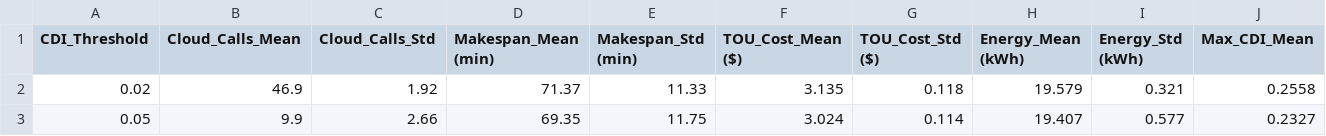
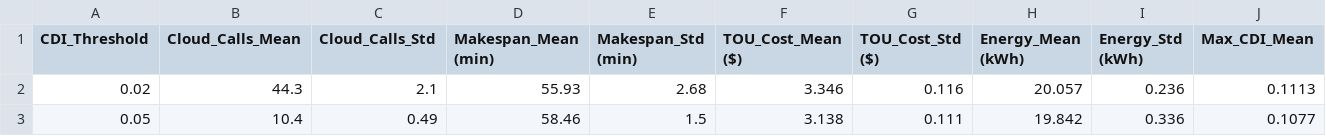
Before and after one commit to neyugn1125/cloud_edge_fjsp_dt, a CSV file: results/phase5_cdi_sensitivity.csv, drawn as a sheet; only a part is shown; the diff covers the shown part only; the diff names each change by its address in the sheet, - before the commit and + after, or states it on an @@ line.

```diff
--- a/results/phase5_cdi_sensitivity.csv
+++ b/results/phase5_cdi_sensitivity.csv
-B2 (Cloud_Calls_Mean): 46.9
+B2 (Cloud_Calls_Mean): 44.3
-C2 (Cloud_Calls_Std): 1.92
+C2 (Cloud_Calls_Std): 2.1
-D2 (Makespan_Mean (min)): 71.37
+D2 (Makespan_Mean (min)): 55.93
-E2 (Makespan_Std (min)): 11.33
+E2 (Makespan_Std (min)): 2.68
-F2 (TOU_Cost_Mean ($)): 3.135
+F2 (TOU_Cost_Mean ($)): 3.346
-G2 (TOU_Cost_Std ($)): 0.118
+G2 (TOU_Cost_Std ($)): 0.116
-H2 (Energy_Mean (kWh)): 19.579
+H2 (Energy_Mean (kWh)): 20.057
-I2 (Energy_Std (kWh)): 0.321
+I2 (Energy_Std (kWh)): 0.236
-J2 (Max_CDI_Mean): 0.2558
+J2 (Max_CDI_Mean): 0.1113
-B3 (Cloud_Calls_Mean): 9.9
+B3 (Cloud_Calls_Mean): 10.4
-C3 (Cloud_Calls_Std): 2.66
+C3 (Cloud_Calls_Std): 0.49
-D3 (Makespan_Mean (min)): 69.35
+D3 (Makespan_Mean (min)): 58.46
-E3 (Makespan_Std (min)): 11.75
+E3 (Makespan_Std (min)): 1.5
-F3 (TOU_Cost_Mean ($)): 3.024
+F3 (TOU_Cost_Mean ($)): 3.138
-G3 (TOU_Cost_Std ($)): 0.114
+G3 (TOU_Cost_Std ($)): 0.111
-H3 (Energy_Mean (kWh)): 19.407
+H3 (Energy_Mean (kWh)): 19.842
-I3 (Energy_Std (kWh)): 0.577
+I3 (Energy_Std (kWh)): 0.336
-J3 (Max_CDI_Mean): 0.2327
+J3 (Max_CDI_Mean): 0.1077
```
Also changed, not shown: 110 edited cells elsewhere in this file, data/benchmarks/phase2_comparison_results.csv, data/benchmarks/phase5_cdi_sensitivity.csv, 34 other files.
